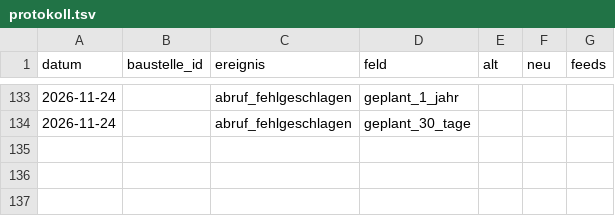
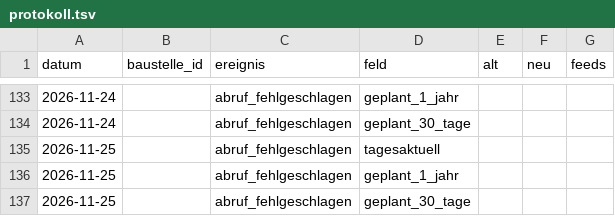
Before and after one commit to daimpad/ratsatlas-bonn, a TSV file: protokoll.tsv, drawn as a sheet; only a part is shown, gaps mark what is left out; the diff names each change by its address in the sheet, - before the commit and + after, or states it on an @@ line.

```diff
--- a/protokoll.tsv
+++ b/protokoll.tsv
+row 135: 2026-11-25 |  | abruf_fehlgeschlagen | tagesaktuell
+row 136: 2026-11-25 |  | abruf_fehlgeschlagen | geplant_1_jahr
+row 137: 2026-11-25 |  | abruf_fehlgeschlagen | geplant_30_tage
```
Also changed, not shown: anliegen/abrufe.tsv, 3 other files.
